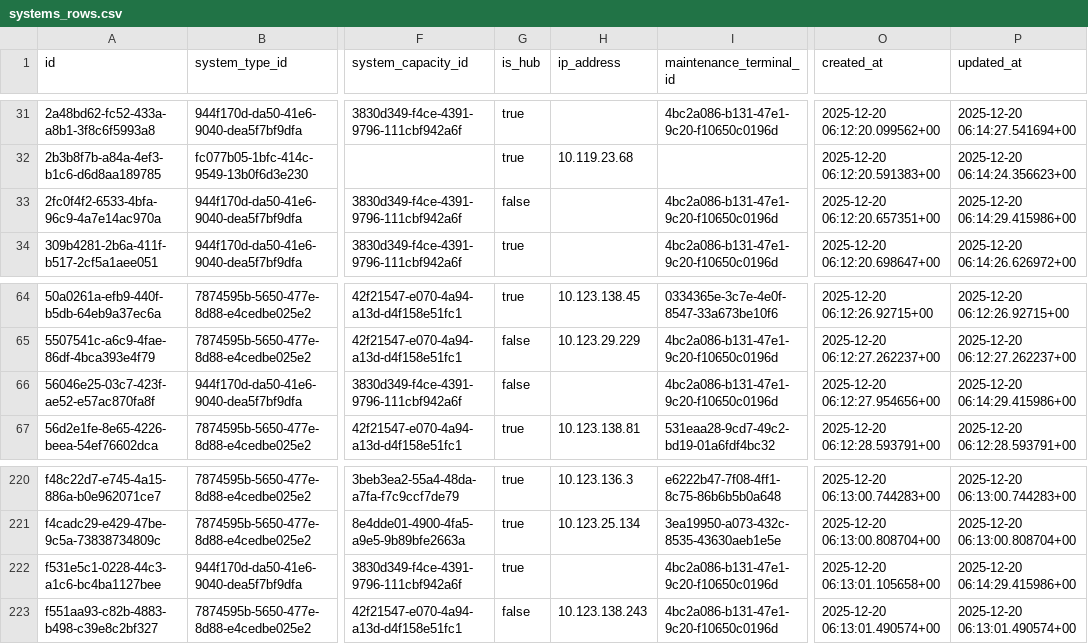
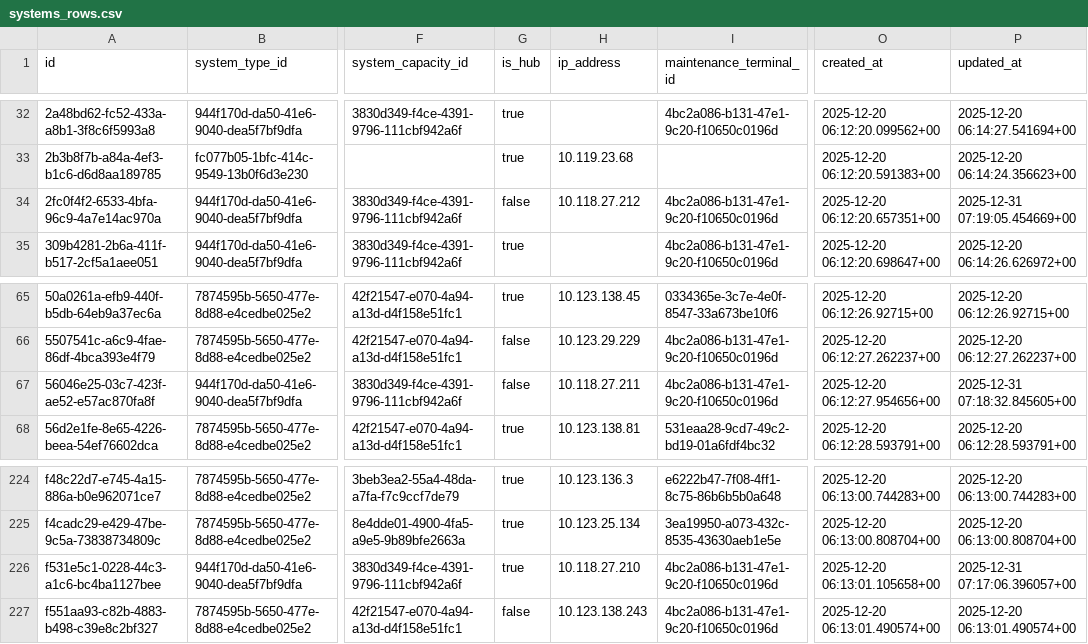
Before and after one commit to sdetmharinavi/hnvtx, a CSV file: data/csv/systems_rows.csv, drawn as a sheet; only a part is shown, gaps mark what is left out; addresses are those after the commit; the diff covers the shown part only; the diff names each change by its address in the sheet, - before the commit and + after, or states it on an @@ line.

```diff
--- a/data/csv/systems_rows.csv
+++ b/data/csv/systems_rows.csv
-H34 (ip_address): (empty)
+H34 (ip_address): 10.118.27.212
-P34 (updated_at): 2025-12-20 06:14:29.415986+00
+P34 (updated_at): 2025-12-31 07:19:05.454669+00
-H67 (ip_address): (empty)
+H67 (ip_address): 10.118.27.211
-P67 (updated_at): 2025-12-20 06:14:29.415986+00
+P67 (updated_at): 2025-12-31 07:18:32.845605+00
-H226 (ip_address): (empty)
+H226 (ip_address): 10.118.27.210
-P226 (updated_at): 2025-12-20 06:14:29.415986+00
+P226 (updated_at): 2025-12-31 07:17:06.396057+00
```
Also changed, not shown: 5 added rows and 3 edited cells elsewhere in this file, data/csv/diary_notes_rows.csv, data/csv/file_movements_rows.csv, 17 other files.
